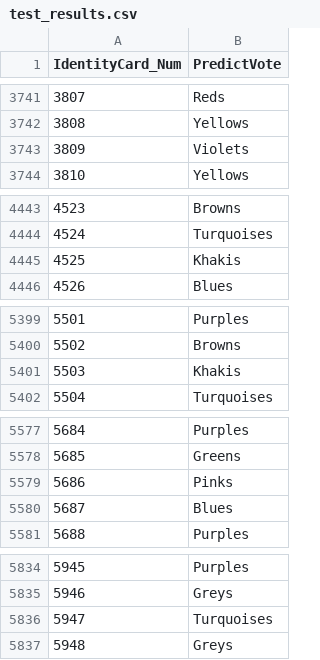
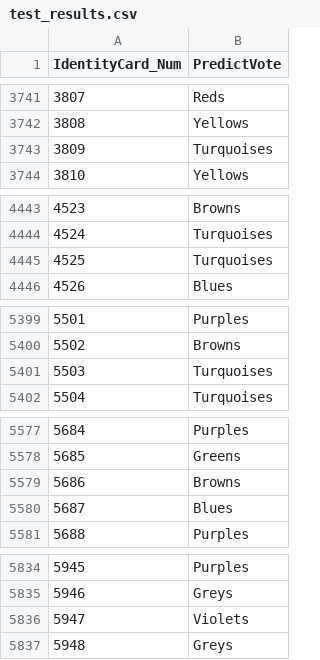
Before and after one commit to Snover98/ML-HW5, a CSV file: test_results.csv, drawn as a sheet; only a part is shown, gaps mark what is left out; the diff covers the shown part only.

```diff
--- a/test_results.csv
+++ b/test_results.csv
@@ -3742,3 +3742,3 @@ IdentityCard_Num,PredictVote
 3808,Yellows
-3809,Violets
+3809,Turquoises
 3810,Yellows
@@ -4444,3 +4444,3 @@ IdentityCard_Num,PredictVote
 4524,Turquoises
-4525,Khakis
+4525,Turquoises
 4526,Blues
@@ -5400,3 +5400,3 @@ IdentityCard_Num,PredictVote
 5502,Browns
-5503,Khakis
+5503,Turquoises
 5504,Turquoises
@@ -5578,3 +5578,3 @@ IdentityCard_Num,PredictVote
 5685,Greens
-5686,Pinks
+5686,Browns
 5687,Blues
@@ -5835,3 +5835,3 @@ IdentityCard_Num,PredictVote
 5946,Greys
-5947,Turquoises
+5947,Violets
 5948,Greys
```
Also changed, not shown: 27 edited cells elsewhere in this file, test_predictions.csv, 13 other files.
